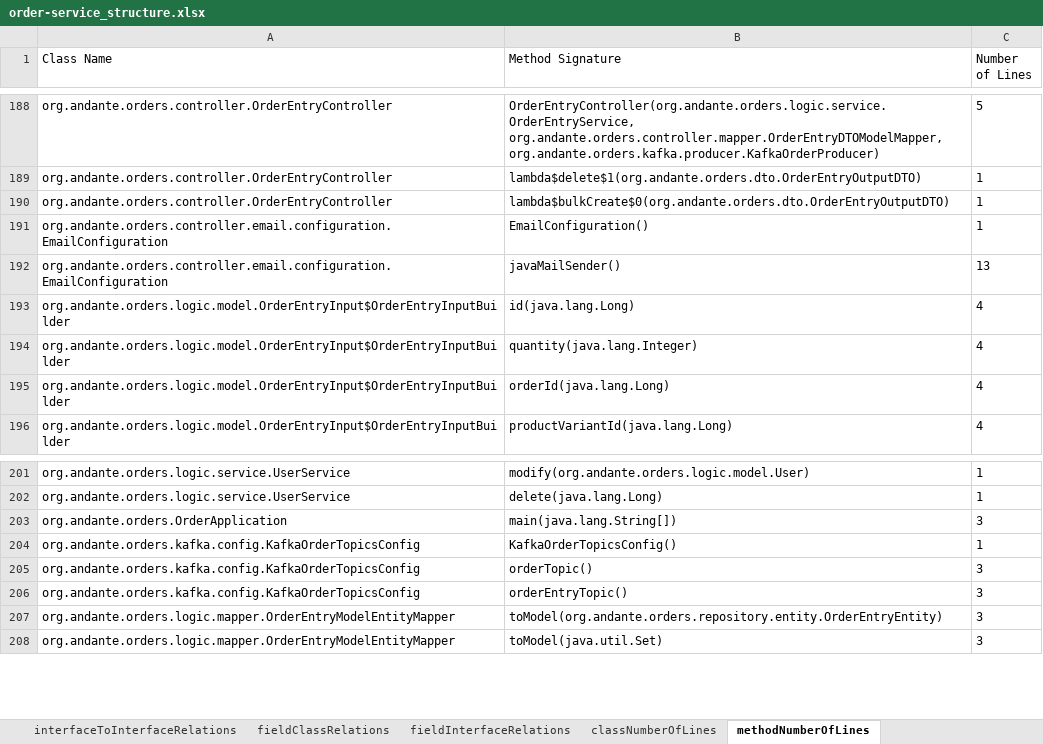
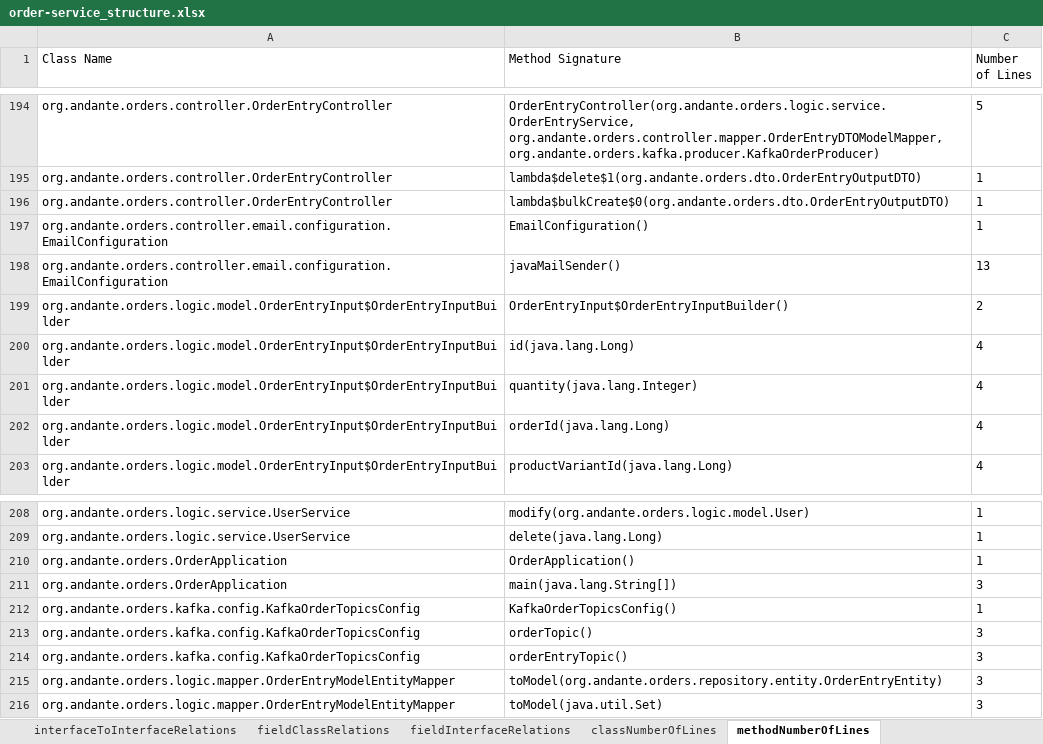
Before and after one commit to kacper1134/MicroserviceMeasure, an Excel workbook: data/backend/order-service_structure.xlsx, sheet methodNumberOfLines, drawn as a sheet; only a part is shown, gaps mark what is left out; values as stored, in another font and other column widths than the file's, no borders; the diff covers the shown part only; the diff names each change by its address in the sheet, - before the commit and + after, or states it on an @@ line.

```diff
--- a/data/backend/order-service_structure.xlsx (sheet methodNumberOfLines)
+++ b/data/backend/order-service_structure.xlsx (sheet methodNumberOfLines)
+row 199: org.andante.orders.logic.model.OrderEntryInput$OrderEntryInputBuilder | OrderEntryInput$OrderEntryInputBuilder() | 2
+row 210: org.andante.orders.OrderApplication | OrderApplication() | 1
```
Also changed, not shown: 6 added rows elsewhere in this sheet, sheet classFields, data/backend/backend_structure.xlsx, data/mall-swarm/mall-common_structure.xlsx, 47 other files.
